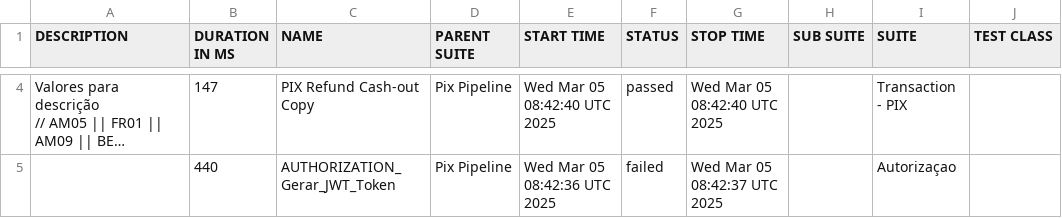
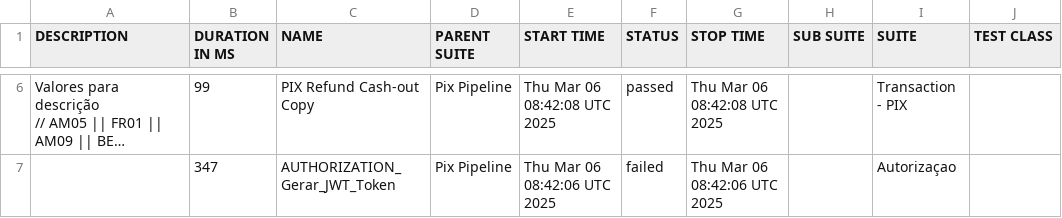
Before and after one commit to OrbitallAPI/Orbitall-API-Pipeline, a CSV file: allure-report/data/suites.csv, drawn as a sheet; only a part is shown, gaps mark what is left out; long unchanged cells end in …; addresses are those after the commit; the diff covers the shown part only; the diff names each change by its address in the sheet, - before the commit and + after, or states it on an @@ line.

```diff
--- a/allure-report/data/suites.csv
+++ b/allure-report/data/suites.csv
-B6 (DURATION IN MS): 147
+B6 (DURATION IN MS): 99
-E6 (START TIME): Wed Mar 05 08:42:40 UTC 2025
+E6 (START TIME): Thu Mar 06 08:42:08 UTC 2025
-G6 (STOP TIME): Wed Mar 05 08:42:40 UTC 2025
+G6 (STOP TIME): Thu Mar 06 08:42:08 UTC 2025
-B7 (DURATION IN MS): 440
+B7 (DURATION IN MS): 347
-E7 (START TIME): Wed Mar 05 08:42:36 UTC 2025
+E7 (START TIME): Thu Mar 06 08:42:06 UTC 2025
-G7 (STOP TIME): Wed Mar 05 08:42:37 UTC 2025
+G7 (STOP TIME): Thu Mar 06 08:42:06 UTC 2025
```
Also changed, not shown: 2 added rows, 2 removed rows and 7 edited cells elsewhere in this file, 52 other files.
